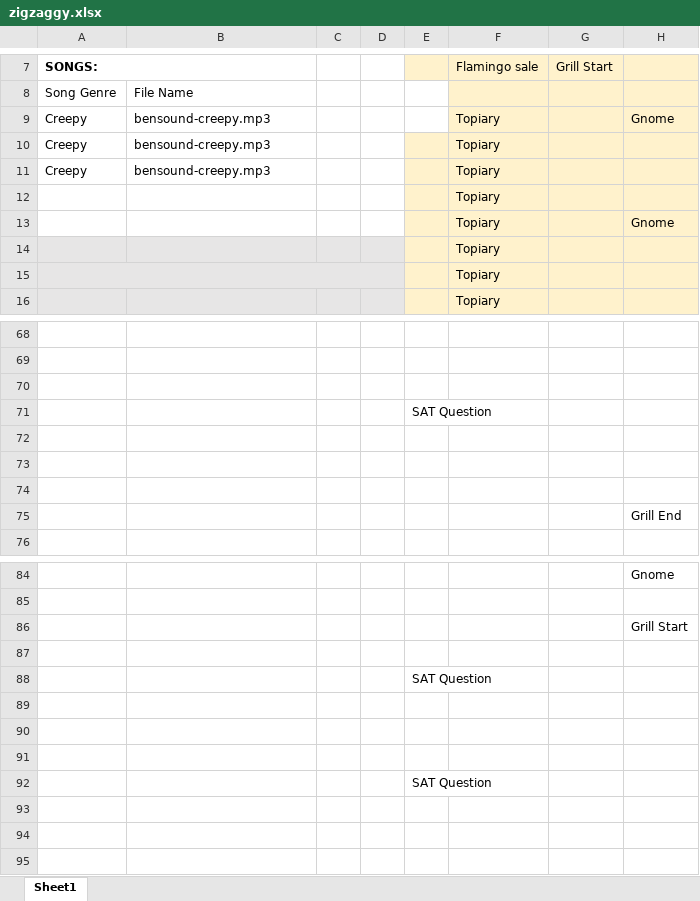
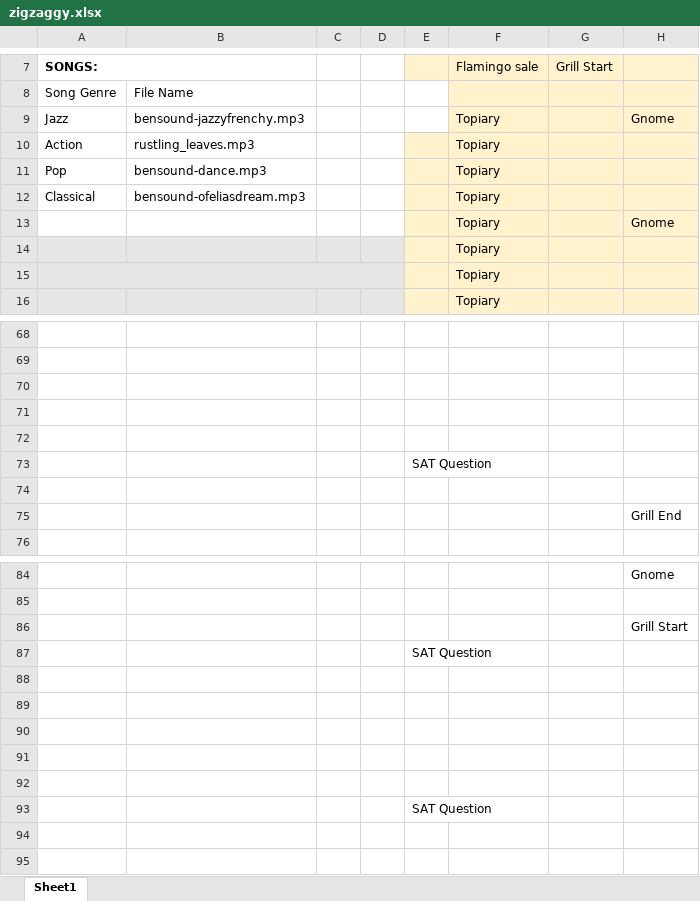
Before and after one commit to mangosnoopers/hafgnome, an Excel workbook: core/assets/levels/patterns/zigzaggy.xlsx, sheet Sheet1, drawn as a sheet; only a part is shown, gaps mark what is left out; values as stored, in another font and other column widths than the file's, no borders; removed rows and columns are numbered as before the commit, all else as after; rows hold the shown columns only; the diff names each change by its address in the sheet, - before the commit and + after, or states it on an @@ line.

Commit message:
zigzaggy with songs

```diff
--- a/core/assets/levels/patterns/zigzaggy.xlsx (sheet Sheet1)
+++ b/core/assets/levels/patterns/zigzaggy.xlsx (sheet Sheet1)
-A9: Creepy
+A9: Jazz
-B9: bensound-creepy.mp3
+B9: bensound-jazzyfrenchy.mp3
-A10: Creepy
+A10: Action
-B10: bensound-creepy.mp3
+B10: rustling_leaves.mp3
-A11: Creepy
+A11: Pop
-B11: bensound-creepy.mp3
+B11: bensound-dance.mp3
-A12: (empty)
+A12: Classical
-B12: (empty)
+B12: bensound-ofeliasdream.mp3
@@ row 71 moved to row 73: SAT Question @@
-row 87: (empty)
+row 91: (empty)
+row 92: (empty)
-row 93: (empty)
```
